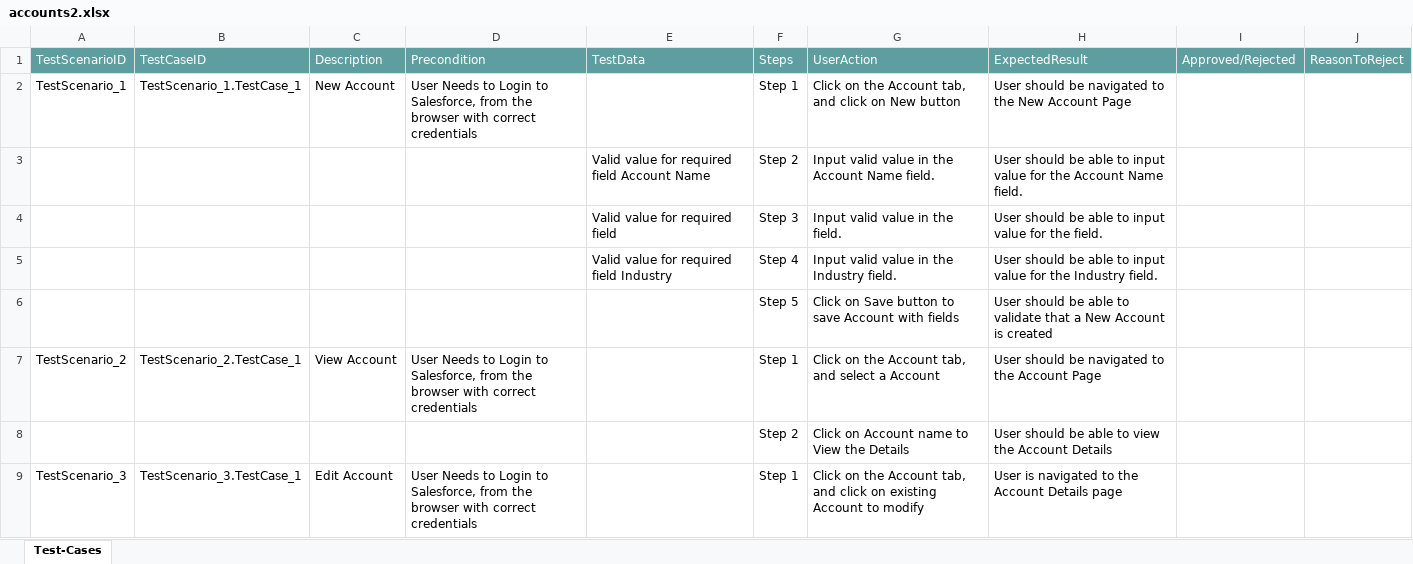
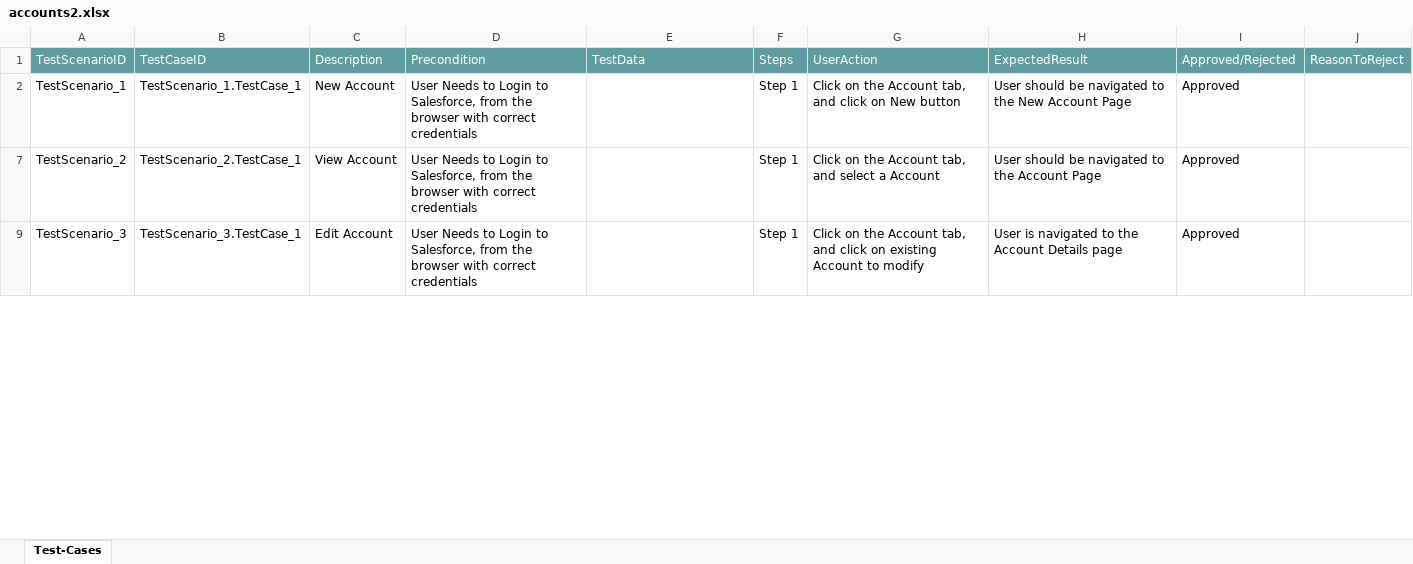
Before and after one commit to ShaikMohamedIrfan/customsapp, an Excel workbook: accounts2.xlsx, sheet Test-Cases, drawn as a sheet; only a part is shown; values as stored, in another font and other column widths than the file's, no borders; table styles not drawn; the diff covers the shown part only; the diff names each change by its address in the sheet, - before the commit and + after, or states it on an @@ line.

Commit message:
Add files via upload

```diff
--- a/accounts2.xlsx (sheet Test-Cases)
+++ b/accounts2.xlsx (sheet Test-Cases)
-I2: (empty)
+I2: Approved
@@ row 3 hidden:  |  |  |  | Valid value for required field Account Name | Step 2 | Input valid value in the Account Name field. | User should be able to input value for the Account Name field. @@
@@ row 4 hidden:  |  |  |  | Valid value for required field | Step 3 | Input valid value in the field. | User should be able to input value for the field. @@
@@ row 5 hidden:  |  |  |  | Valid value for required field Industry | Step 4 | Input valid value in the Industry field. | User should be able to input value for the Industry field. @@
@@ row 6 hidden:  |  |  |  |  | Step 5 | Click on Save button to save Account with fields | User should be able to validate that a New Account is created @@
-I7: (empty)
+I7: Approved
@@ row 8 hidden:  |  |  |  |  | Step 2 | Click on Account name to View the Details | User should be able to view the Account Details @@
-I9: (empty)
+I9: Approved
```
Also changed, not shown: 6 hidden or unhidden rows and 1 edited cell elsewhere in this sheet.
